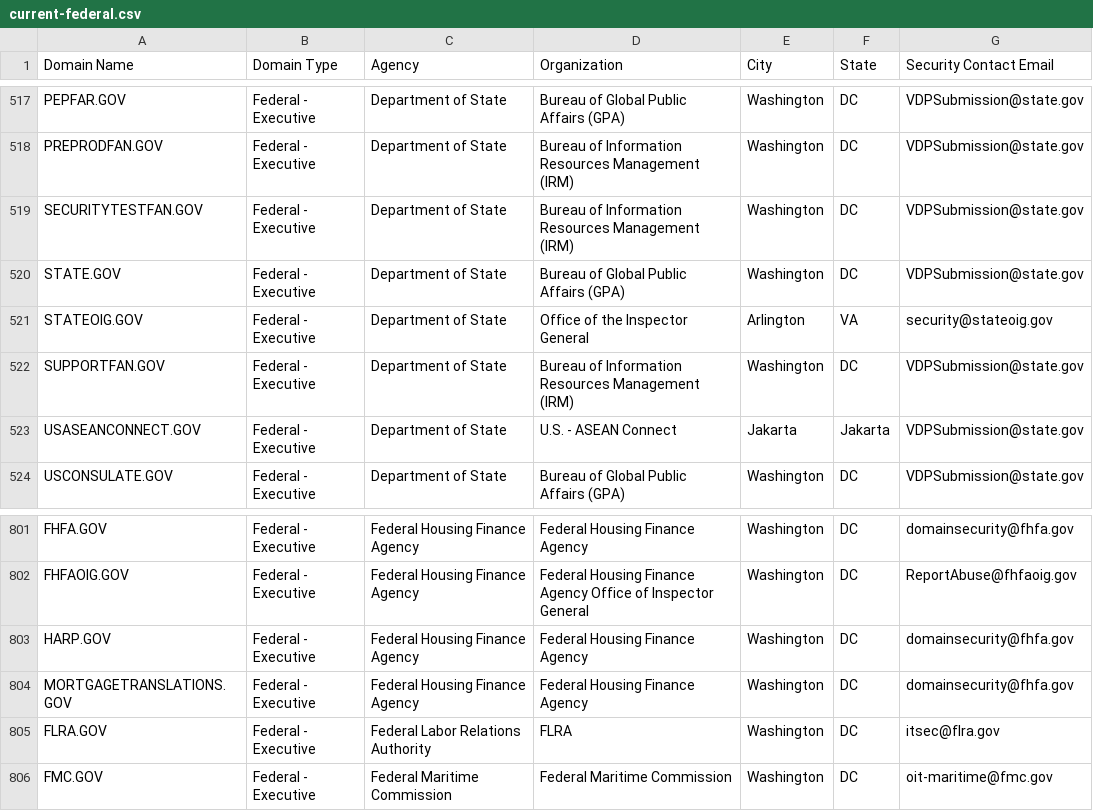
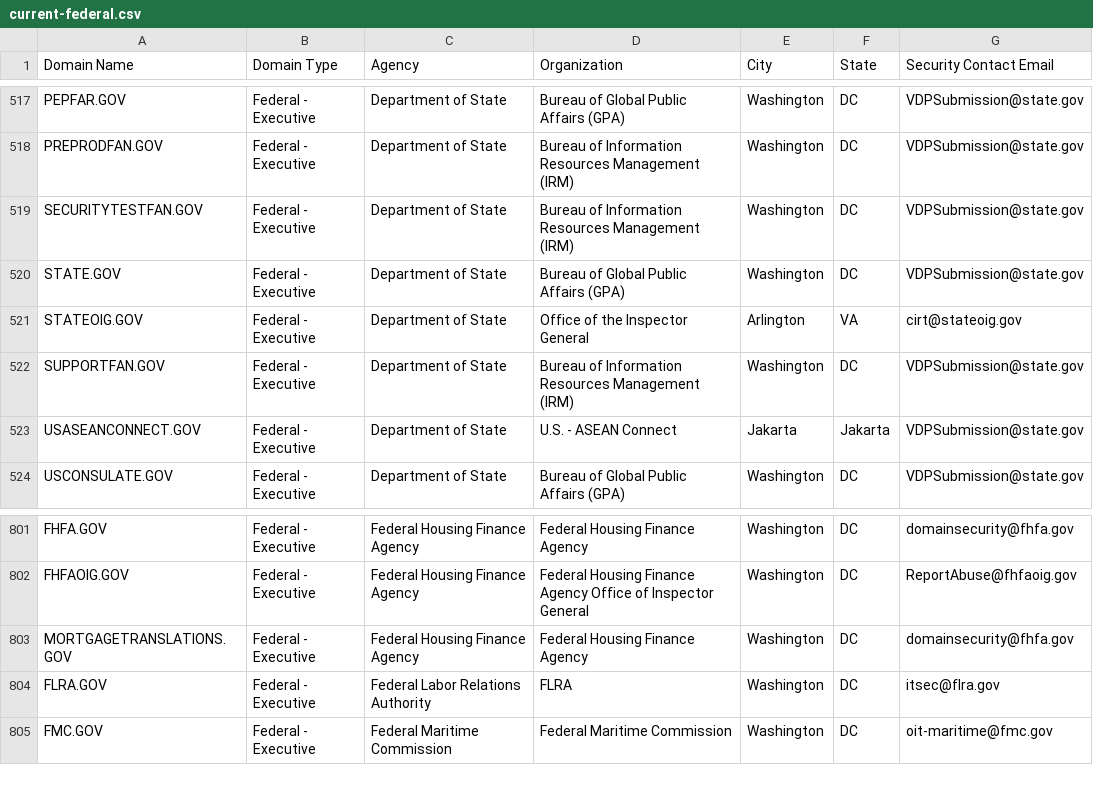
Before and after one commit to climber-girl/dotgov-data, a CSV file: current-federal.csv, drawn as a sheet; only a part is shown, gaps mark what is left out.

Commit message:
Flat: latest data (2023-01-25T06:23:58.264Z) {   "date": "2023-01-25T06:23:58.264Z",   "files": [     {       "name": "current-federal.csv",       "deltaBytes": -133,       "source": "https://domains.dotgov.gov/dotgov-web/publicreports/current-federal"     },     {       "name": "current-full.csv",       "deltaBytes": 127,       "source": "https://domains.dotgov.gov/dotgov-web/publicreports/current-full"     }   ] }

```diff
--- a/current-federal.csv
+++ b/current-federal.csv
@@ -520,3 +520,3 @@ SECURITYTESTFAN.GOV,Federal - Executive,Department of State,Bureau of Informatio
 STATE.GOV,Federal - Executive,Department of State,Bureau of Global Public Affairs (GPA),Washington,DC,VDPSubmission@state.gov
-STATEOIG.GOV,Federal - Executive,Department of State,Office of the Inspector General,Arlington,VA,security@stateoig.gov
+STATEOIG.GOV,Federal - Executive,Department of State,Office of the Inspector General,Arlington,VA,cirt@stateoig.gov
 SUPPORTFAN.GOV,Federal - Executive,Department of State,Bureau of Information Resources Management (IRM),Washington,DC,VDPSubmission@state.gov
@@ -802,3 +802,2 @@ FHFA.GOV,Federal - Executive,Federal Housing Finance Agency,Federal Housing Fina
 FHFAOIG.GOV,Federal - Executive,Federal Housing Finance Agency,Federal Housing Finance Agency Office of Inspector General ,Washington,DC,ReportAbuse@fhfaoig.gov
-HARP.GOV,Federal - Executive,Federal Housing Finance Agency,Federal Housing Finance Agency,Washington,DC,domainsecurity@fhfa.gov
 MORTGAGETRANSLATIONS.GOV,Federal - Executive,Federal Housing Finance Agency,Federal Housing Finance Agency,Washington,DC,domainsecurity@fhfa.gov
```
Also changed, not shown: current-full.csv.
